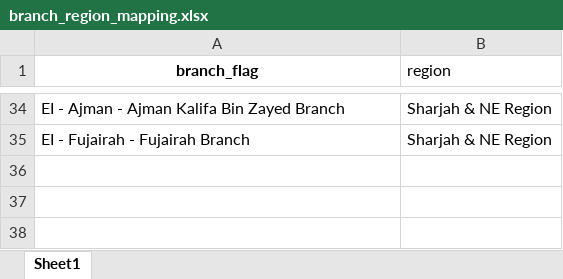
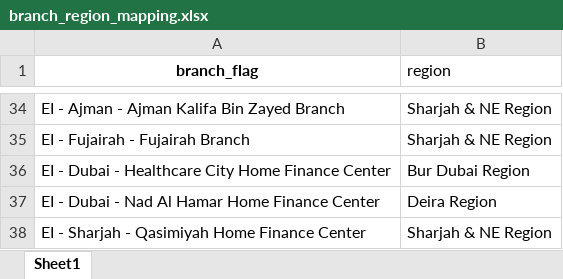
Before and after one commit to scigenai/Google_review_EI_Automation, an Excel workbook: branch_region_mapping.xlsx, sheet Sheet1, drawn as a sheet; only a part is shown, gaps mark what is left out; values as stored, in another font and other column widths than the file's, no borders; the diff names each change by its address in the sheet, - before the commit and + after, or states it on an @@ line.

Commit message:
UPDATED THE BRANCHES

```diff
--- a/branch_region_mapping.xlsx (sheet Sheet1)
+++ b/branch_region_mapping.xlsx (sheet Sheet1)
+row 36: EI - Dubai - Healthcare City Home Finance Center | Bur Dubai Region
+row 37: EI - Dubai - Nad Al Hamar Home Finance Center | Deira Region
+row 38: EI - Sharjah - Qasimiyah Home Finance Center | Sharjah & NE Region
```
Also changed, not shown: 1 other file.
